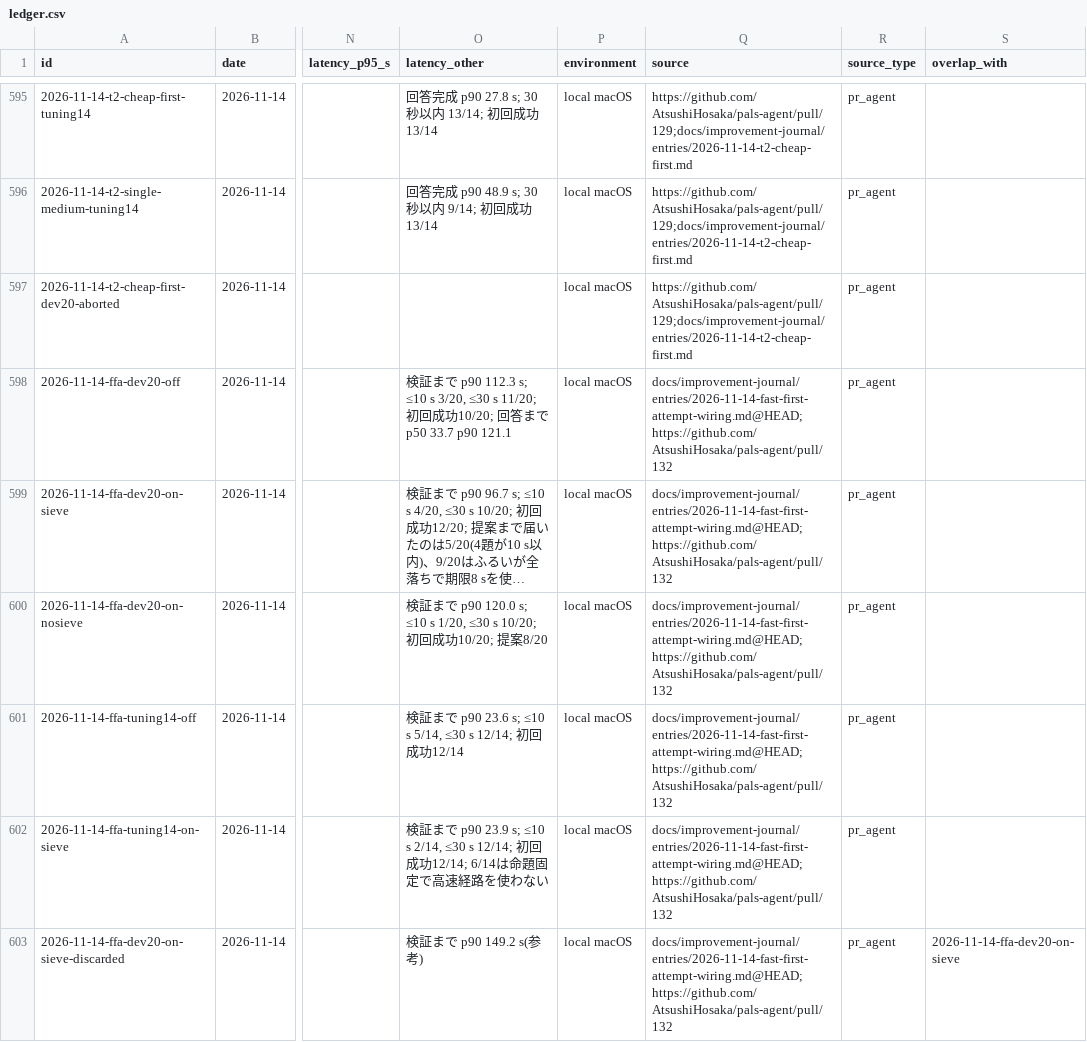
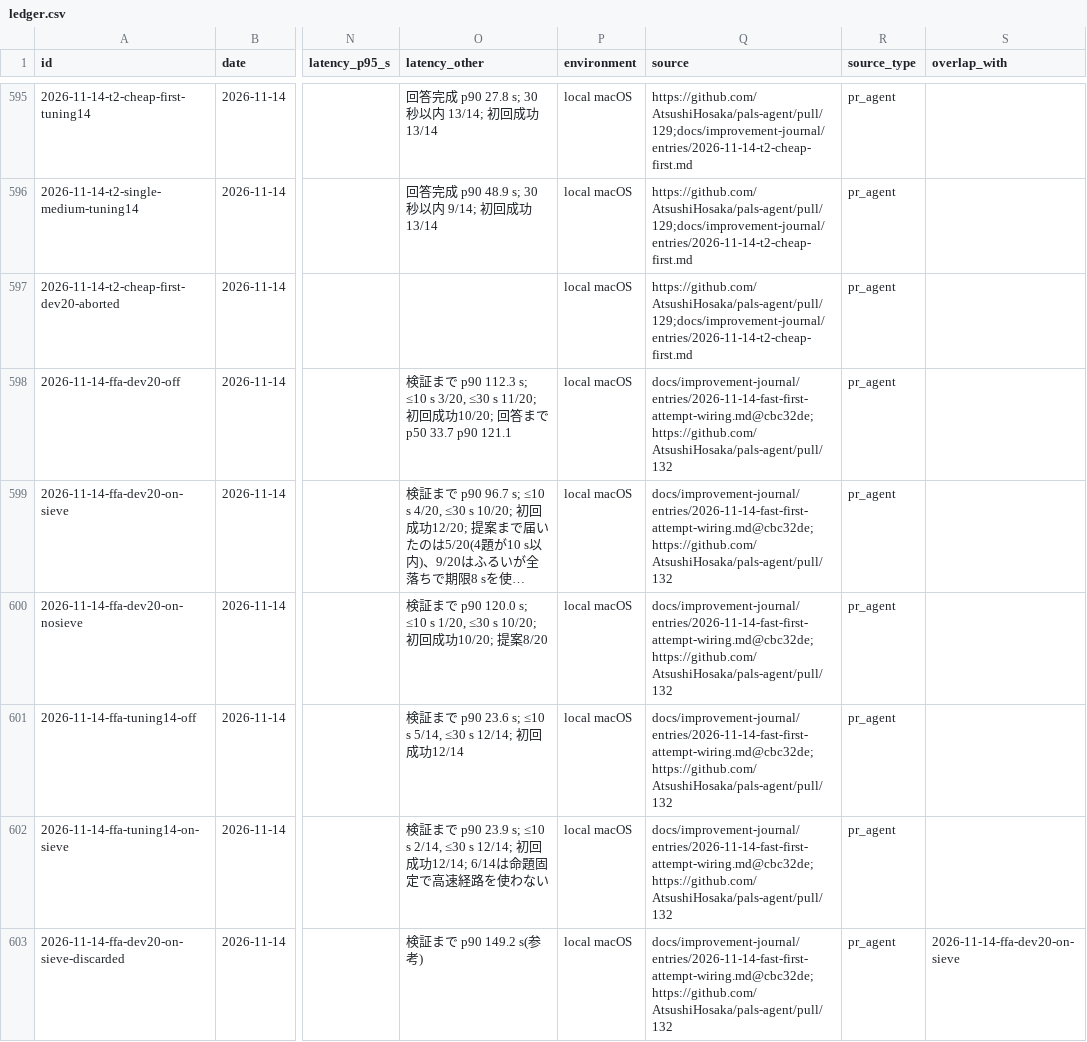
Before and after one commit to AtsushiHosaka/pals, a CSV file: docs/quality-ledger/ledger.csv, drawn as a sheet; only a part is shown, gaps mark what is left out; long unchanged cells end in …; the diff names each change by its address in the sheet, - before the commit and + after, or states it on an @@ line.

```diff
--- a/docs/quality-ledger/ledger.csv
+++ b/docs/quality-ledger/ledger.csv
-Q598:Q603 (source): docs/improvement-journal/entries/2026-11-14-fast-first-attempt-wiring.md@HEAD; https://github.com/AtsushiHosaka/pals-agent/pull/132
+Q598:Q603 (source): docs/improvement-journal/entries/2026-11-14-fast-first-attempt-wiring.md@cbc32de; https://github.com/AtsushiHosaka/pals-agent/pull/132
```
